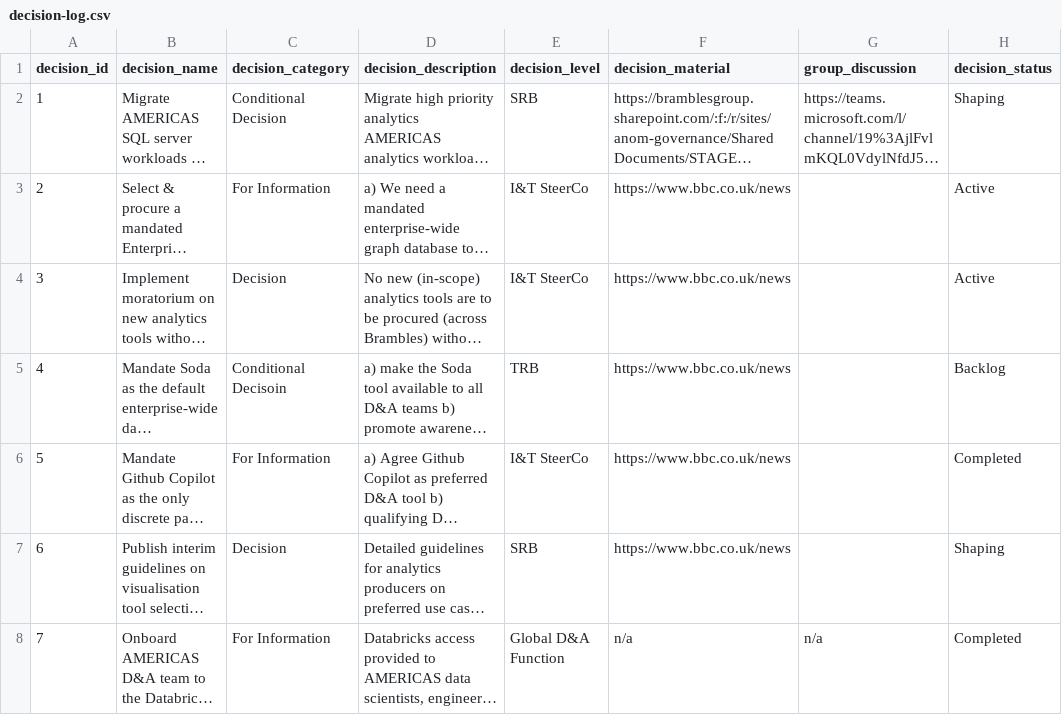
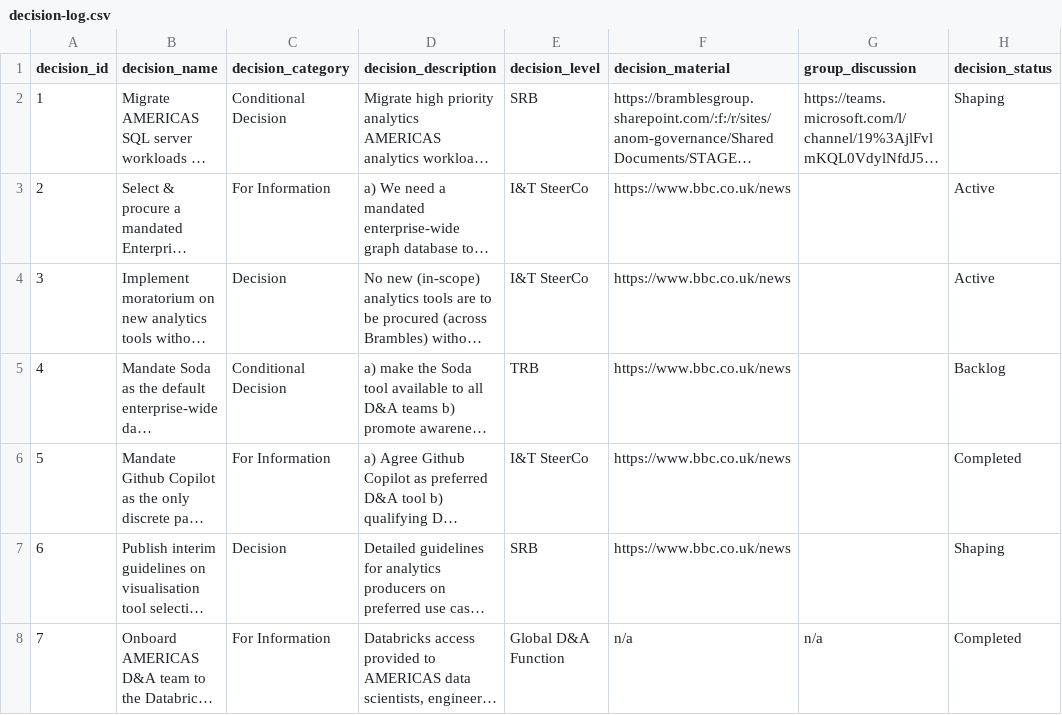
Before and after one commit to kd-gitgub/aom-tool-decision-log, a CSV file: decision-log.csv, drawn as a sheet; only a part is shown; long unchanged cells end in …; the diff names each change by its address in the sheet, - before the commit and + after, or states it on an @@ line.

Commit message:
Add files via upload

```diff
--- a/decision-log.csv
+++ b/decision-log.csv
-C5 (decision_category): Conditional Decisoin
+C5 (decision_category): Conditional Decision
```
